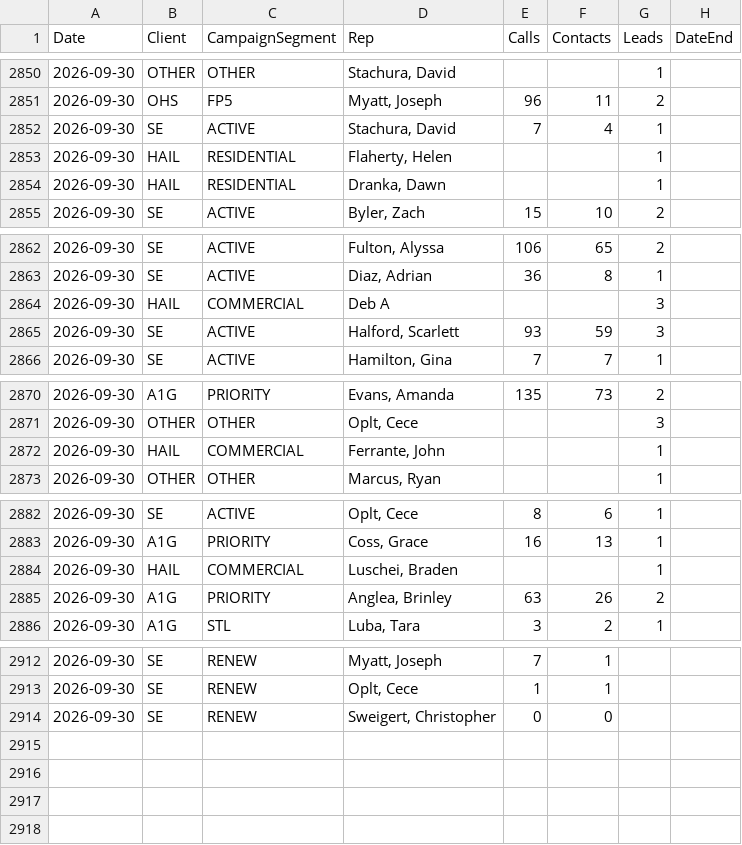
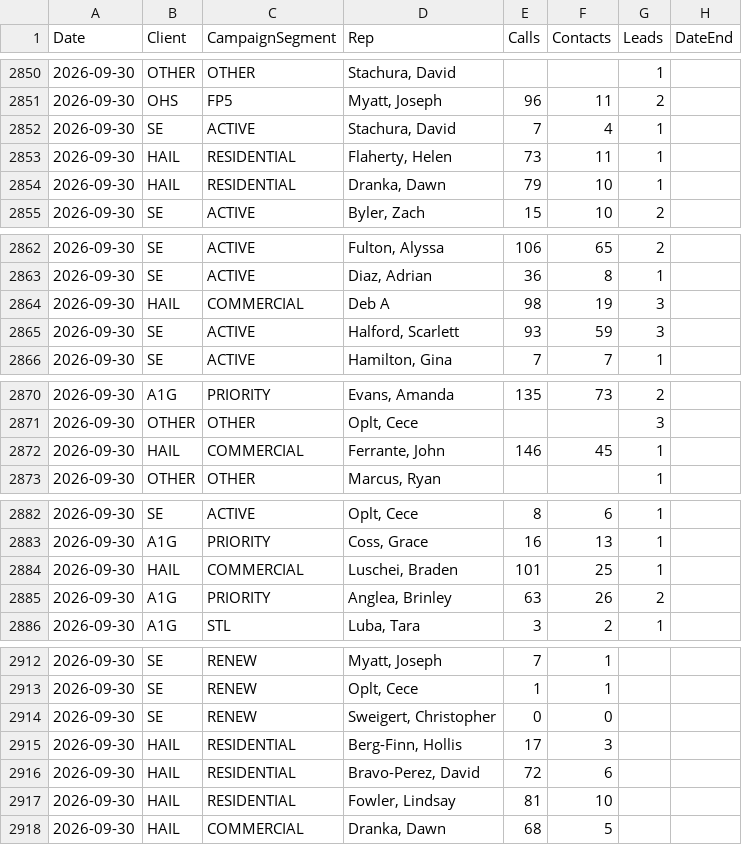
Before and after one commit to elite-call/priority-clients-dash, a CSV file: data/reps.csv, drawn as a sheet; only a part is shown, gaps mark what is left out.

Commit message:
reps calls+contacts — 2026-09-30

```diff
--- a/data/reps.csv
+++ b/data/reps.csv
@@ -2852,4 +2852,4 @@ Date,Client,CampaignSegment,Rep,Calls,Contacts,Leads,DateEnd
 2026-09-30,SE,ACTIVE,"Stachura, David",7,4,1,
-2026-09-30,HAIL,RESIDENTIAL,"Flaherty, Helen",,,1,
-2026-09-30,HAIL,RESIDENTIAL,"Dranka, Dawn",,,1,
+2026-09-30,HAIL,RESIDENTIAL,"Flaherty, Helen",73,11,1,
+2026-09-30,HAIL,RESIDENTIAL,"Dranka, Dawn",79,10,1,
 2026-09-30,SE,ACTIVE,"Byler, Zach",15,10,2,
@@ -2863,3 +2863,3 @@ Date,Client,CampaignSegment,Rep,Calls,Contacts,Leads,DateEnd
 2026-09-30,SE,ACTIVE,"Diaz, Adrian",36,8,1,
-2026-09-30,HAIL,COMMERCIAL,Deb A,,,3,
+2026-09-30,HAIL,COMMERCIAL,Deb A,98,19,3,
 2026-09-30,SE,ACTIVE,"Halford, Scarlett",93,59,3,
@@ -2871,3 +2871,3 @@ Date,Client,CampaignSegment,Rep,Calls,Contacts,Leads,DateEnd
 2026-09-30,OTHER,OTHER,"Oplt, Cece",,,3,
-2026-09-30,HAIL,COMMERCIAL,"Ferrante, John",,,1,
+2026-09-30,HAIL,COMMERCIAL,"Ferrante, John",146,45,1,
 2026-09-30,OTHER,OTHER,"Marcus, Ryan",,,1,
@@ -2883,3 +2883,3 @@ Date,Client,CampaignSegment,Rep,Calls,Contacts,Leads,DateEnd
 2026-09-30,A1G,PRIORITY,"Coss, Grace",16,13,1,
-2026-09-30,HAIL,COMMERCIAL,"Luschei, Braden",,,1,
+2026-09-30,HAIL,COMMERCIAL,"Luschei, Braden",101,25,1,
 2026-09-30,A1G,PRIORITY,"Anglea, Brinley",63,26,2,
@@ -2914 +2914,5 @@ Date,Client,CampaignSegment,Rep,Calls,Contacts,Leads,DateEnd
 2026-09-30,SE,RENEW,"Sweigert, Christopher",0,0,,
+2026-09-30,HAIL,RESIDENTIAL,"Berg-Finn, Hollis",17,3,,
+2026-09-30,HAIL,RESIDENTIAL,"Bravo-Perez, David",72,6,,
+2026-09-30,HAIL,RESIDENTIAL,"Fowler, Lindsay",81,10,,
+2026-09-30,HAIL,COMMERCIAL,"Dranka, Dawn",68,5,,
```
